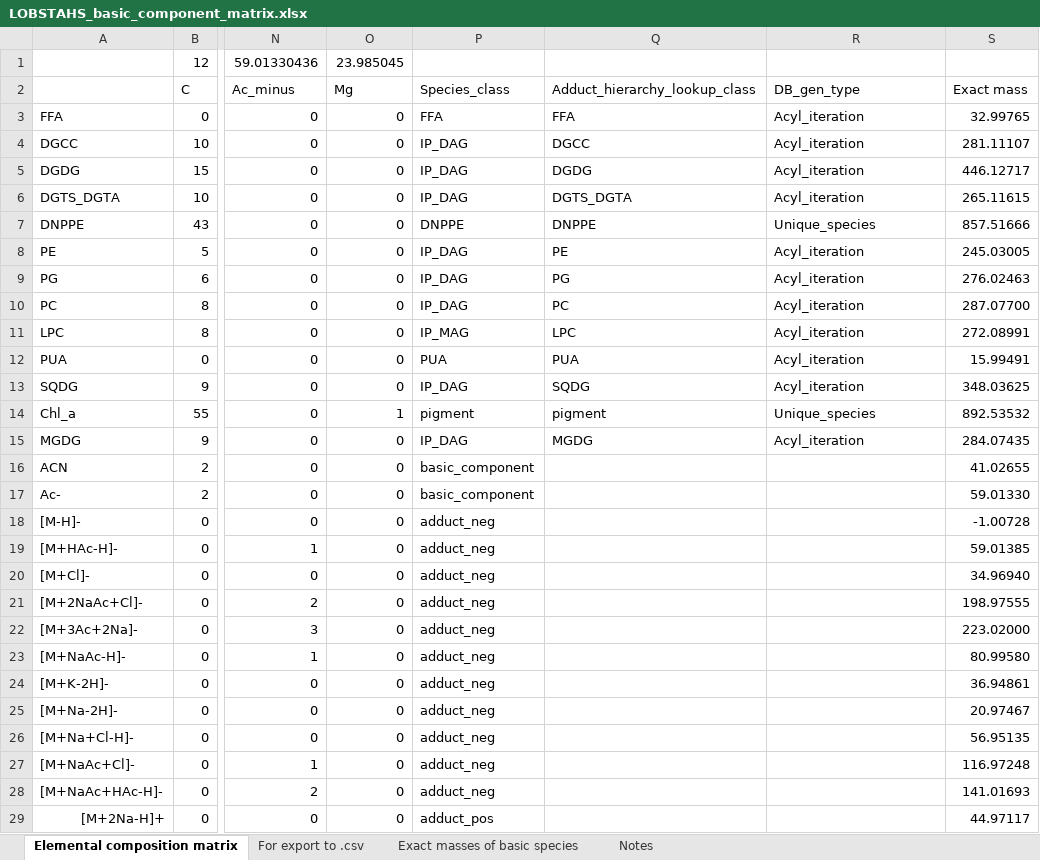
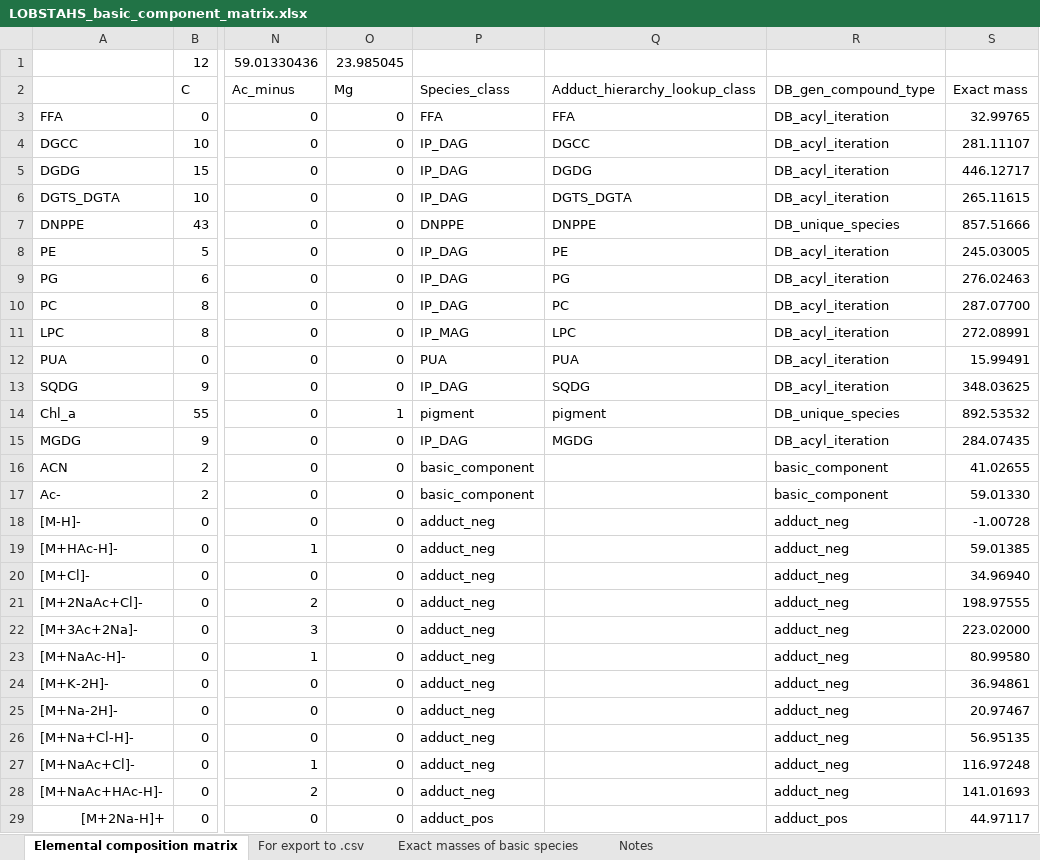
Before and after one commit to vanmooylipidomics/LOBSTAHS, an Excel workbook: inst/doc/xlsx/LOBSTAHS_basic_component_matrix.xlsx, sheet Elemental composition matrix, drawn as a sheet; only a part is shown, gaps mark what is left out; values as stored, in another font and other column widths than the file's, no borders; the diff covers the shown part only; the diff names each change by its address in the sheet, - before the commit and + after, or states it on an @@ line.

```diff
--- a/inst/doc/xlsx/LOBSTAHS_basic_component_matrix.xlsx (sheet Elemental composition matrix)
+++ b/inst/doc/xlsx/LOBSTAHS_basic_component_matrix.xlsx (sheet Elemental composition matrix)
-R2: DB_gen_type
+R2: DB_gen_compound_type
-R3:R6: Acyl_iteration
+R3:R6: DB_acyl_iteration
-R7: Unique_species
+R7: DB_unique_species
-R8:R13: Acyl_iteration
+R8:R13: DB_acyl_iteration
-R14: Unique_species
+R14: DB_unique_species
-R15: Acyl_iteration
+R15: DB_acyl_iteration
-R16:R17: (empty)
+R16:R17: basic_component
-R18:R28: (empty)
+R18:R28: adduct_neg
-R29: (empty)
+R29: adduct_pos
```
Also changed, not shown: 77 edited cells elsewhere in this sheet, sheet For export to .csv, sheet Notes, 1 other file.
